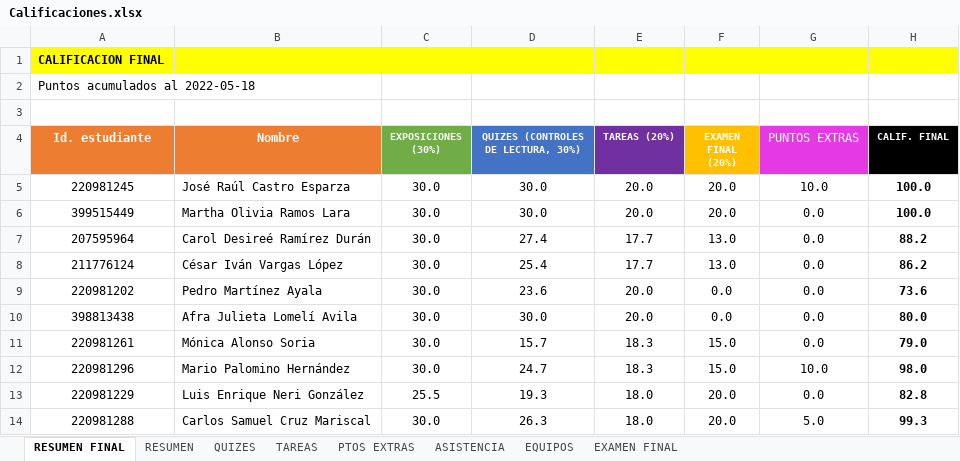
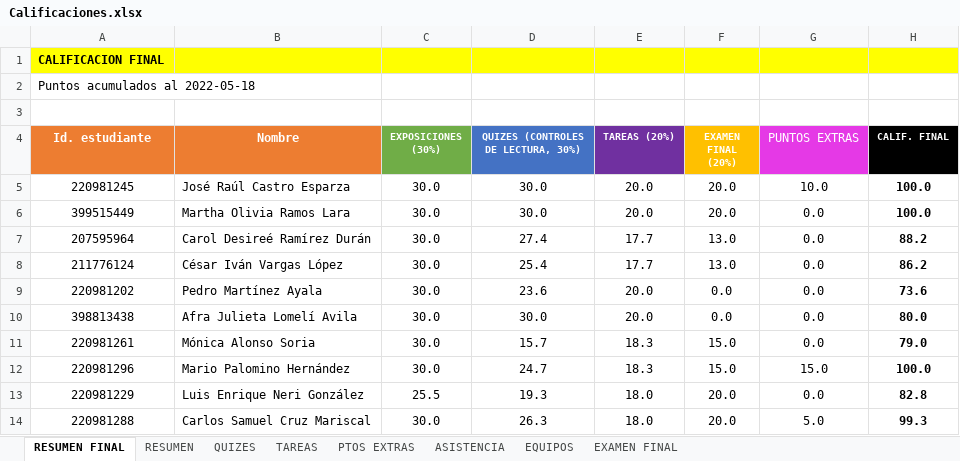
Before and after one commit to vcuspinera/UDG_MCD_Project_Dev_I, an Excel workbook: grades/Calificaciones.xlsx, sheet RESUMEN FINAL, drawn as a sheet; values as stored, in another font and other column widths than the file's, no borders; the diff names each change by its address in the sheet, - before the commit and + after, or states it on an @@ line.

Commit message:
Se suben las calificaciones finales

```diff
--- a/grades/Calificaciones.xlsx (sheet RESUMEN FINAL)
+++ b/grades/Calificaciones.xlsx (sheet RESUMEN FINAL)
-G12 (PUNTOS EXTRAS): 10.0
+G12 (PUNTOS EXTRAS): 15.0
-H12 (CALIF. FINAL): 98.0
+H12 (CALIF. FINAL): 100.0
```
Also changed, not shown: sheet PTOS EXTRAS, sheet RESUMEN, hidden cells, 1 other file.
